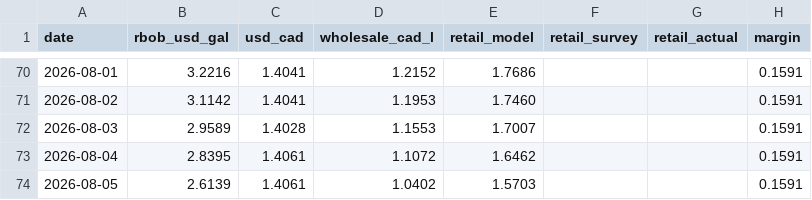
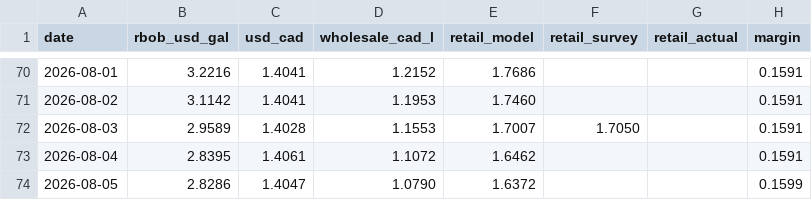
Before and after one commit to JackyLiu13/gasprices, a CSV file: backend/history.csv, drawn as a sheet; only a part is shown, gaps mark what is left out.

Commit message:
data: 1.541/L WAIT

```diff
--- a/backend/history.csv
+++ b/backend/history.csv
@@ -71,4 +71,4 @@ date,rbob_usd_gal,usd_cad,wholesale_cad_l,retail_model,retail_survey,retail_actu
 2026-08-02,3.1142,1.4041,1.1953,1.7460,,,0.1591
-2026-08-03,2.9589,1.4028,1.1553,1.7007,,,0.1591
+2026-08-03,2.9589,1.4028,1.1553,1.7007,1.7050,,0.1591
 2026-08-04,2.8395,1.4061,1.1072,1.6462,,,0.1591
-2026-08-05,2.6139,1.4061,1.0402,1.5703,,,0.1591
+2026-08-05,2.8286,1.4047,1.0790,1.6372,,,0.1599
```
Also changed, not shown: backend/forecasts.csv, 1 other file.
